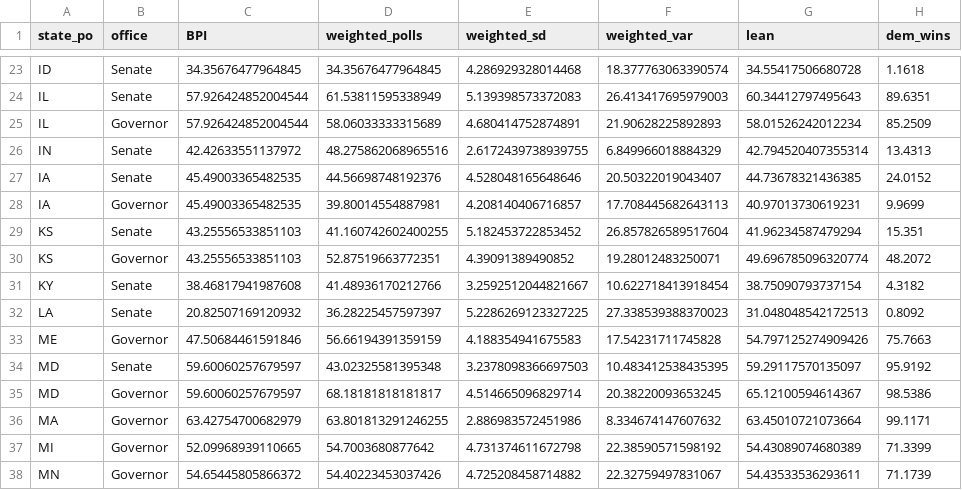
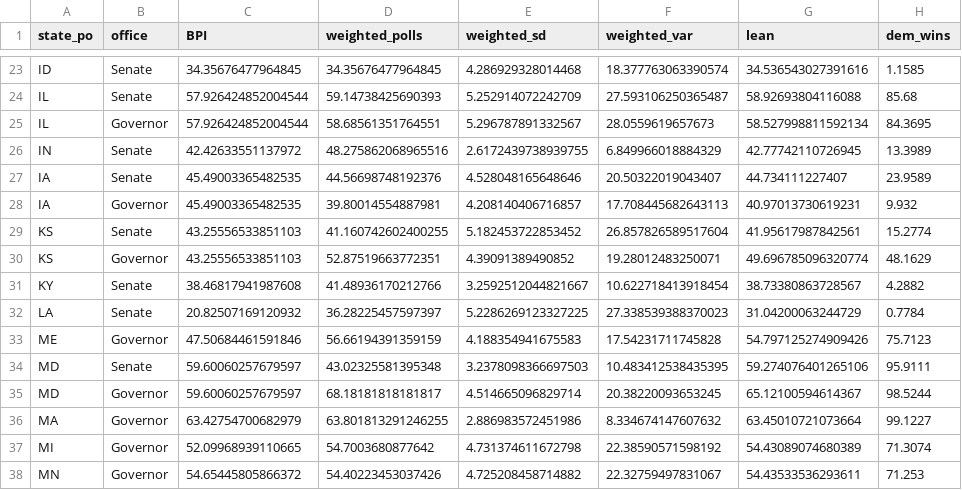
Before and after one commit to polistat/results-2022, a CSV file: averaged-polls/2022-10-14.csv, drawn as a sheet; only a part is shown, gaps mark what is left out; the diff covers the shown part only; the diff names each change by its address in the sheet, - before the commit and + after, or states it on an @@ line.

```diff
--- a/averaged-polls/2022-10-14.csv
+++ b/averaged-polls/2022-10-14.csv
-G23 (lean): 34.55417506680728
+G23 (lean): 34.536543027391616
-H23 (dem_wins): 1.1618
+H23 (dem_wins): 1.1585
-D24 (weighted_polls): 61.53811595338949
+D24 (weighted_polls): 59.14738425690393
-E24 (weighted_sd): 5.139398573372083
+E24 (weighted_sd): 5.252914072242709
-F24 (weighted_var): 26.413417695979003
+F24 (weighted_var): 27.593106250365487
-G24 (lean): 60.34412797495643
+G24 (lean): 58.92693804116088
-H24 (dem_wins): 89.6351
+H24 (dem_wins): 85.68
-D25 (weighted_polls): 58.06033333315689
+D25 (weighted_polls): 58.68561351764551
-E25 (weighted_sd): 4.680414752874891
+E25 (weighted_sd): 5.296787891332567
-F25 (weighted_var): 21.90628225892893
+F25 (weighted_var): 28.0559619657673
-G25 (lean): 58.01526242012234
+G25 (lean): 58.527998811592134
-H25 (dem_wins): 85.2509
+H25 (dem_wins): 84.3695
-G26 (lean): 42.794520407355314
+G26 (lean): 42.77742110726945
-H26 (dem_wins): 13.4313
+H26 (dem_wins): 13.3989
-G27 (lean): 44.73678321436385
+G27 (lean): 44.734111227407
-H27 (dem_wins): 24.0152
+H27 (dem_wins): 23.9589
-H28 (dem_wins): 9.9699
+H28 (dem_wins): 9.932
-G29 (lean): 41.96234587479294
+G29 (lean): 41.95617987842561
-H29 (dem_wins): 15.351
+H29 (dem_wins): 15.2774
-H30 (dem_wins): 48.2072
+H30 (dem_wins): 48.1629
-G31 (lean): 38.75090793737154
+G31 (lean): 38.73380863728567
-H31 (dem_wins): 4.3182
+H31 (dem_wins): 4.2882
-G32 (lean): 31.048048542172513
+G32 (lean): 31.04200063244729
-H32 (dem_wins): 0.8092
+H32 (dem_wins): 0.7784
-H33 (dem_wins): 75.7663
+H33 (dem_wins): 75.7123
-G34 (lean): 59.29117570135097
+G34 (lean): 59.274076401265106
-H34 (dem_wins): 95.9192
+H34 (dem_wins): 95.9111
-H35 (dem_wins): 98.5386
+H35 (dem_wins): 98.5244
-H36 (dem_wins): 99.1171
+H36 (dem_wins): 99.1227
-H37 (dem_wins): 71.3399
+H37 (dem_wins): 71.3074
-H38 (dem_wins): 71.1739
+H38 (dem_wins): 71.253
```
Also changed, not shown: 100 edited cells elsewhere in this file, overall-senate/2022-10-14.csv.
